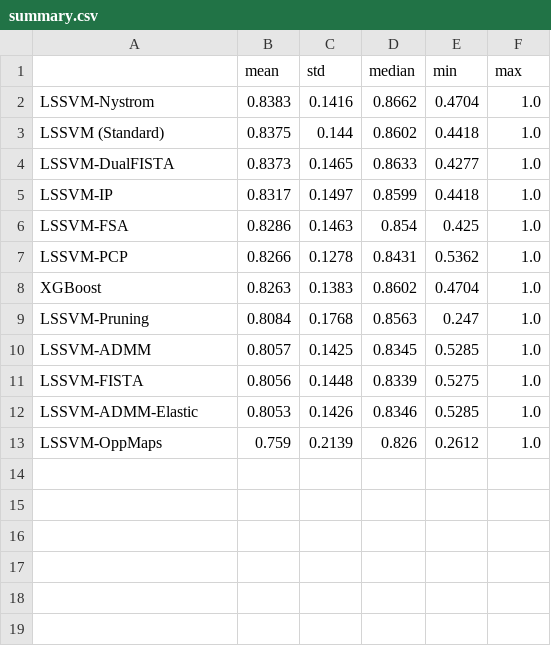
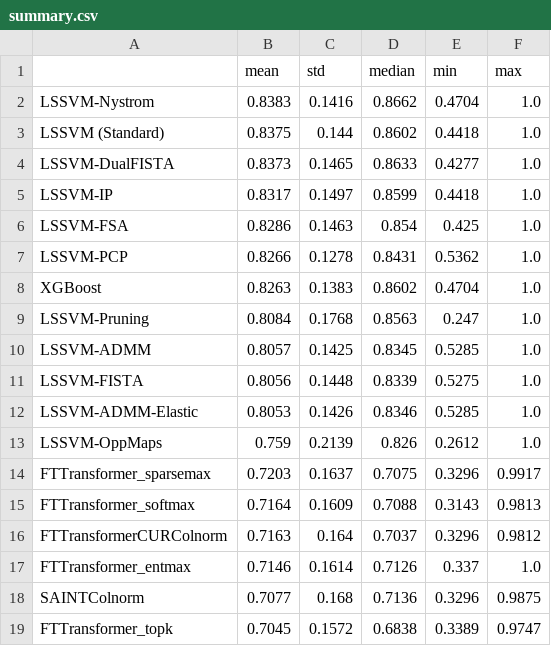
Before and after one commit to PauloBernardo/dissertacao-estudo-comparativo, a CSV file: results/tables/summary.csv, drawn as a sheet.

```diff
--- a/results/tables/summary.csv
+++ b/results/tables/summary.csv
@@ -13 +13,7 @@ LSSVM-ADMM-Elastic,0.8053,0.1426,0.8346,0.5285,1.0
 LSSVM-OppMaps,0.759,0.2139,0.826,0.2612,1.0
+FTTransformer_sparsemax,0.7203,0.1637,0.7075,0.3296,0.9917
+FTTransformer_softmax,0.7164,0.1609,0.7088,0.3143,0.9813
+FTTransformerCURColnorm,0.7163,0.164,0.7037,0.3296,0.9812
+FTTransformer_entmax,0.7146,0.1614,0.7126,0.337,1.0
+SAINTColnorm,0.7077,0.168,0.7136,0.3296,0.9875
+FTTransformer_topk,0.7045,0.1572,0.6838,0.3389,0.9747
```
Also changed, not shown: 12 other files.
